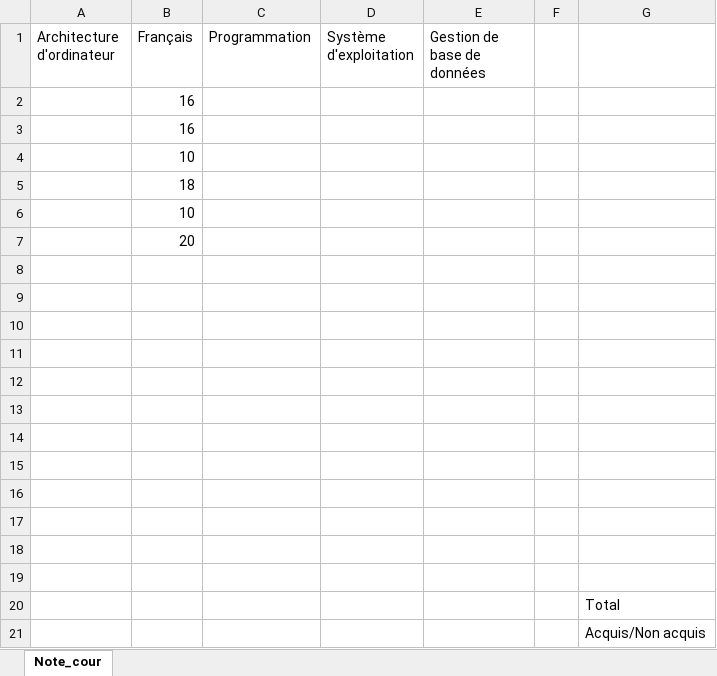
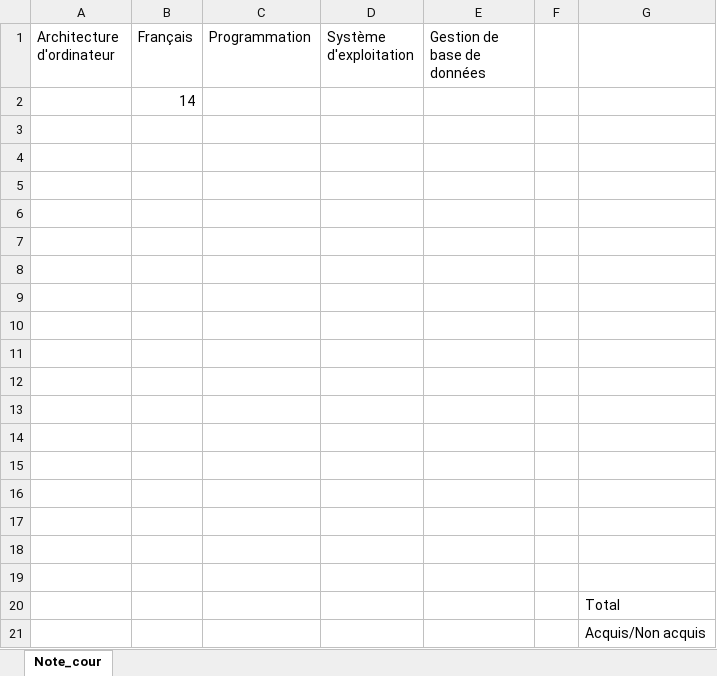
Before and after one commit to Swilic/Tryhard, an Excel workbook: Note.xlsx, sheet Note_cour, drawn as a sheet; values as stored, in another font and other column widths than the file's, no borders; the diff names each change by its address in the sheet, - before the commit and + after, or states it on an @@ line.

Commit message:
Convertit, écrit la note/20 dans un emplacement libre de la colonne Français - Mettre la note moyenne de sur la ligne 20 - Laisser l'user choisir la colonne utilisé - ...

```diff
--- a/Note.xlsx (sheet Note_cour)
+++ b/Note.xlsx (sheet Note_cour)
-B2 (Français): 16
+B2 (Français): 14
-B3 (Français): 16
+B3 (Français): (empty)
-B4 (Français): 10
+B4 (Français): (empty)
-B5 (Français): 18
+B5 (Français): (empty)
-B6 (Français): 10
+B6 (Français): (empty)
-B7 (Français): 20
+B7 (Français): (empty)
```
Also changed, not shown: 1 other file.
